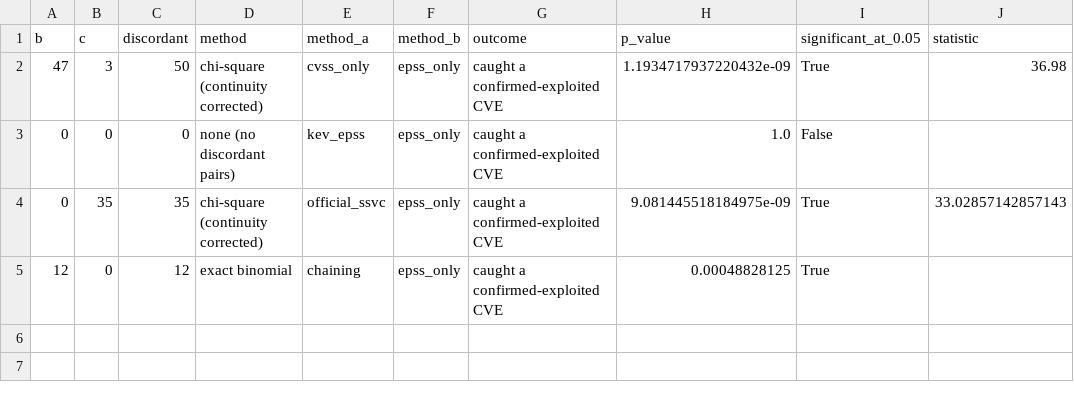
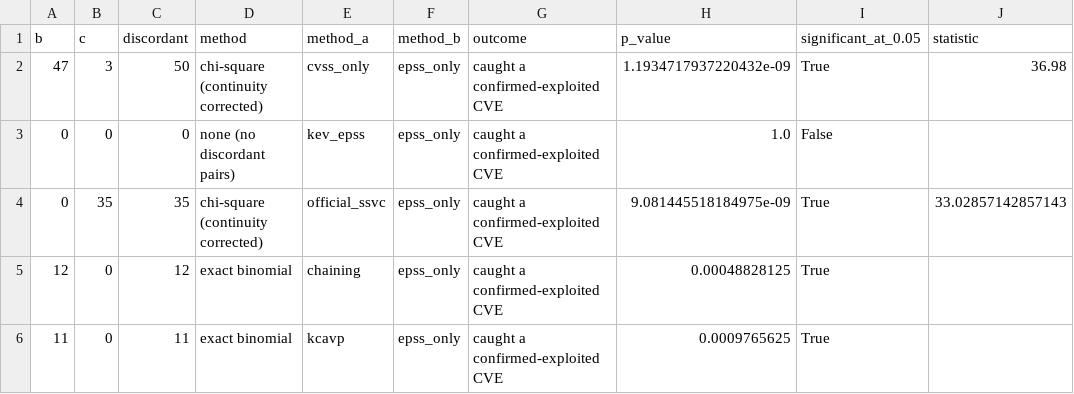
Before and after one commit to AI-Security-Internships-2026/07-devsecops-ai-kubernetes, a CSV file: experiments/publication/paper-main-90d/statistical_tests.csv, drawn as a sheet; the diff names each change by its address in the sheet, - before the commit and + after, or states it on an @@ line.

```diff
--- a/experiments/publication/paper-main-90d/statistical_tests.csv
+++ b/experiments/publication/paper-main-90d/statistical_tests.csv
+row 6: 11 | 0 | 11 | exact binomial | kcavp | epss_only | caught a confirmed-exploited CVE | 0.0009765625 | True
```
Also changed, not shown: experiments/publication/paper-main-90d/summary_metrics.csv, experiments/publication/paper-main-90d/tables/signal_coverage.csv, 2 other files.
